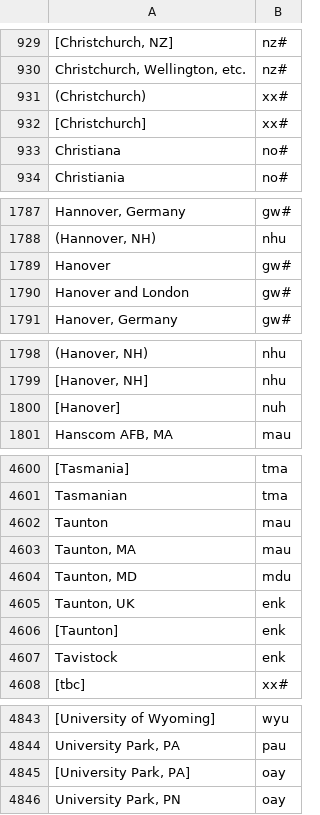
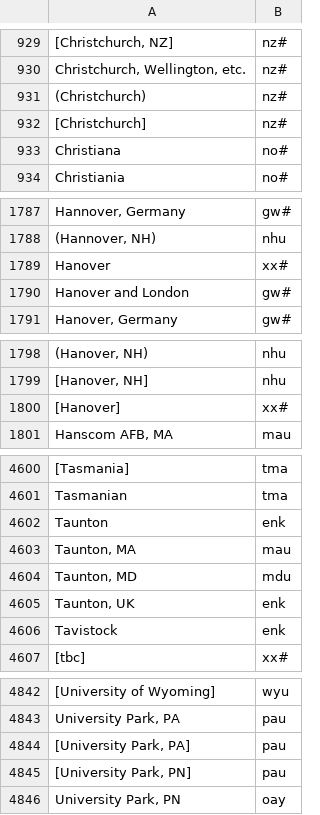
Before and after one commit to camunigeography/muscat-conversion, a TSV file: tables/countryCodes.tsv, drawn as a sheet; only a part is shown, gaps mark what is left out; removed rows and columns are numbered as before the commit, all else as after; the diff covers the shown part only; the diff names each change by its address in the sheet, - before the commit and + after, or states it on an @@ line.

```diff
--- a/tables/countryCodes.tsv
+++ b/tables/countryCodes.tsv
-B931:B932: xx#
+B931:B932: nz#
-B1789: gw#
+B1789: xx#
-B1800: nuh
+B1800: xx#
-B4602: mau
+B4602: enk
-row 4606: [Taunton] | enk
-B4844: oay
+B4844: pau
+row 4845: [University Park, PN] | pau
```
Also changed, not shown: 25 edited cells elsewhere in this file.
